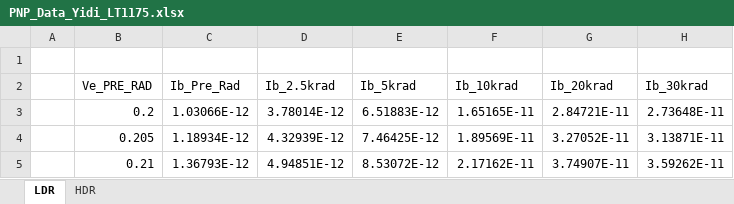
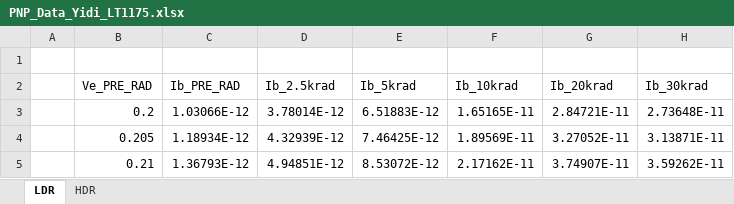
Before and after one commit to alexdwang/NASA_JPL_PLATFORM, an Excel workbook: FitCurve/PNP_Data_Yidi_LT1175.xlsx, sheet LDR, drawn as a sheet; only a part is shown; values as stored, in another font and other column widths than the file's, no borders; the diff names each change by its address in the sheet, - before the commit and + after, or states it on an @@ line.

```diff
--- a/FitCurve/PNP_Data_Yidi_LT1175.xlsx (sheet LDR)
+++ b/FitCurve/PNP_Data_Yidi_LT1175.xlsx (sheet LDR)
-C2: Ib_Pre_Rad
+C2: Ib_PRE_RAD
```
Also changed, not shown: sheet HDR, 3 other files.
